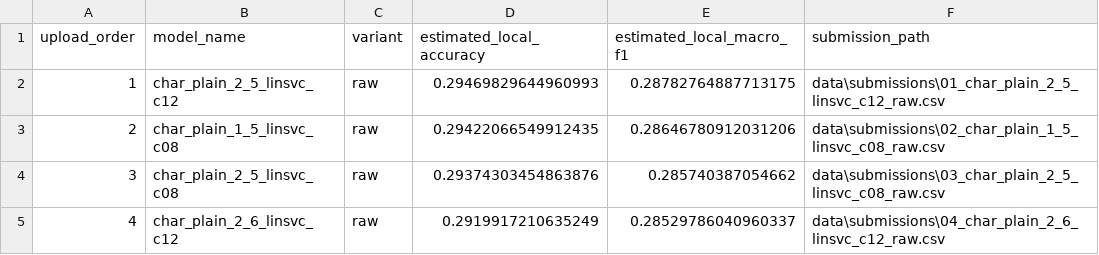
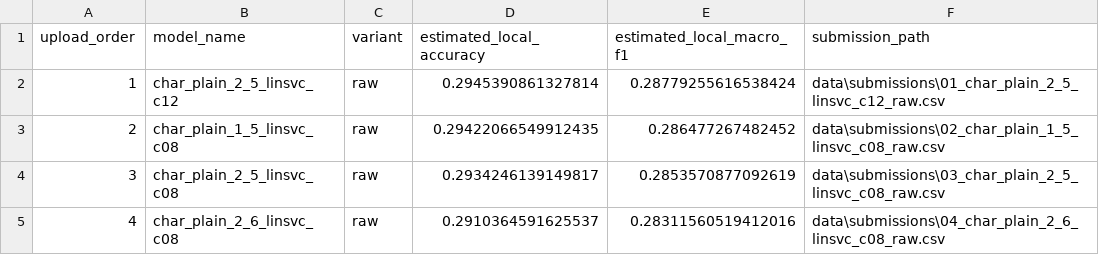
Before and after one commit to jebriceno2/Proyecto-Machine_learning, a CSV file: data/submissions/submission_manifest.csv, drawn as a sheet.

```diff
--- a/data/submissions/submission_manifest.csv
+++ b/data/submissions/submission_manifest.csv
@@ -1,5 +1,5 @@
 upload_order,model_name,variant,estimated_local_accuracy,estimated_local_macro_f1,submission_path
-1,char_plain_2_5_linsvc_c12,raw,0.29469829644960993,0.28782764887713175,data\submissions\01_char_plain_2_5_linsvc_c12_raw.csv
-2,char_plain_1_5_linsvc_c08,raw,0.29422066549912435,0.28646780912031206,data\submissions\02_char_plain_1_5_linsvc_c08_raw.csv
-3,char_plain_2_5_linsvc_c08,raw,0.29374303454863876,0.285740387054662,data\submissions\03_char_plain_2_5_linsvc_c08_raw.csv
-4,char_plain_2_6_linsvc_c12,raw,0.2919917210635249,0.28529786040960337,data\submissions\04_char_plain_2_6_linsvc_c12_raw.csv
+1,char_plain_2_5_linsvc_c12,raw,0.2945390861327814,0.28779255616538424,data\submissions\01_char_plain_2_5_linsvc_c12_raw.csv
+2,char_plain_1_5_linsvc_c08,raw,0.29422066549912435,0.286477267482452,data\submissions\02_char_plain_1_5_linsvc_c08_raw.csv
+3,char_plain_2_5_linsvc_c08,raw,0.2934246139149817,0.2853570877092619,data\submissions\03_char_plain_2_5_linsvc_c08_raw.csv
+4,char_plain_2_6_linsvc_c08,raw,0.2910364591625537,0.28311560519412016,data\submissions\04_char_plain_2_6_linsvc_c08_raw.csv
```
Also changed, not shown: data/submissions/02_char_plain_1_5_linsvc_c08_raw.csv, data/submissions/03_char_plain_2_5_linsvc_c08_raw.csv, 4 other files.
